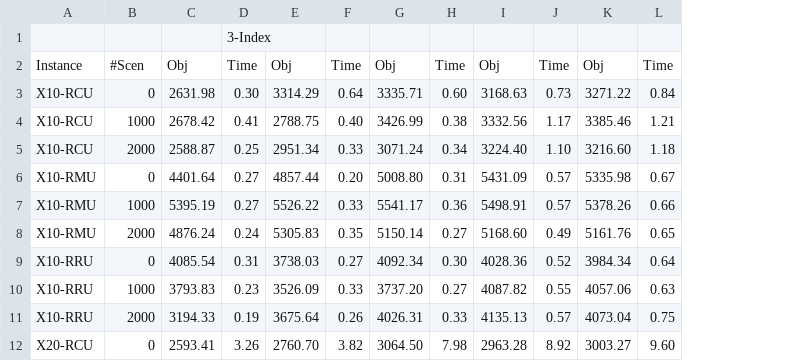
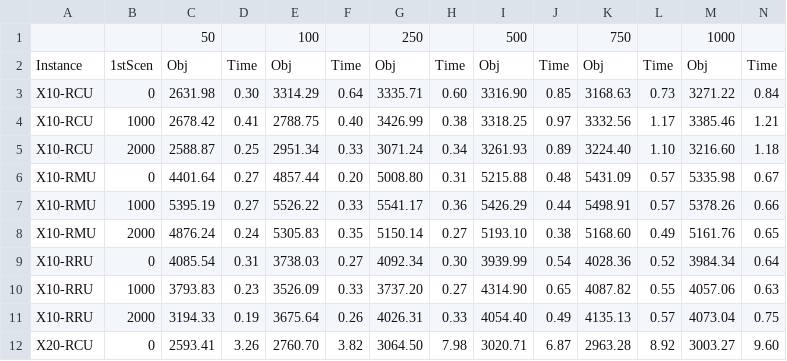
Before and after one commit to c4v4/twatsp-instances, a CSV file: results/Section6.3/Table4.csv, drawn as a sheet; only a part is shown; removed rows and columns are numbered as before the commit, all else as after; the diff names each change by its address in the sheet, - before the commit and + after, or states it on an @@ line.

```diff
--- a/results/Section6.3/Table4.csv
+++ b/results/Section6.3/Table4.csv
+column I, rows 2-12: Obj | 3316.90 | 3318.25 | 3261.93 | 5215.88 | 5426.29 | 5193.10 | 3939.99 | 4314.90 | 4054.40 | 3020.71
+column J, rows 2-12: Time | 0.85 | 0.97 | 0.89 | 0.48 | 0.44 | 0.38 | 0.54 | 0.65 | 0.49 | 6.87
-row 1:  |  |  | 3-Index
+row 1:  |  | 50 |  | 100 |  | 250 |  | 500 |  | 750 |  | 1000
-B2: #Scen
+B2: 1stScen
```
Also changed, not shown: results/Section4.1/Table3.csv, results/Section6.3/Table5.csv.
